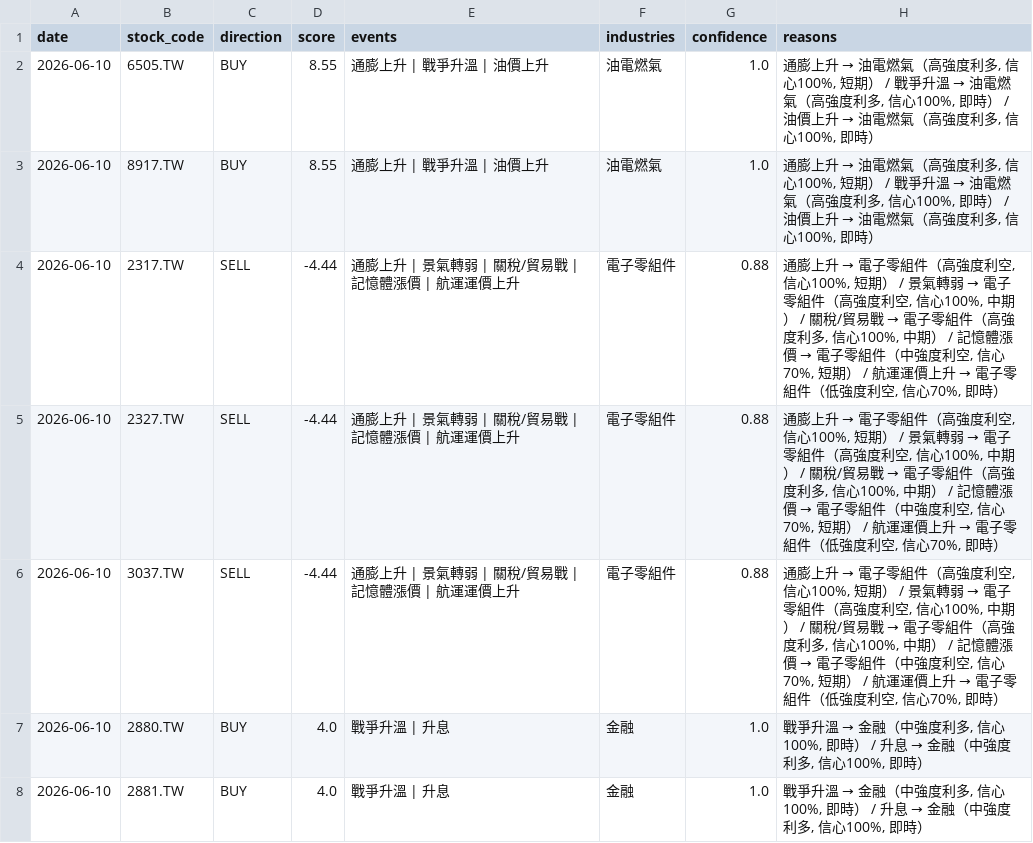
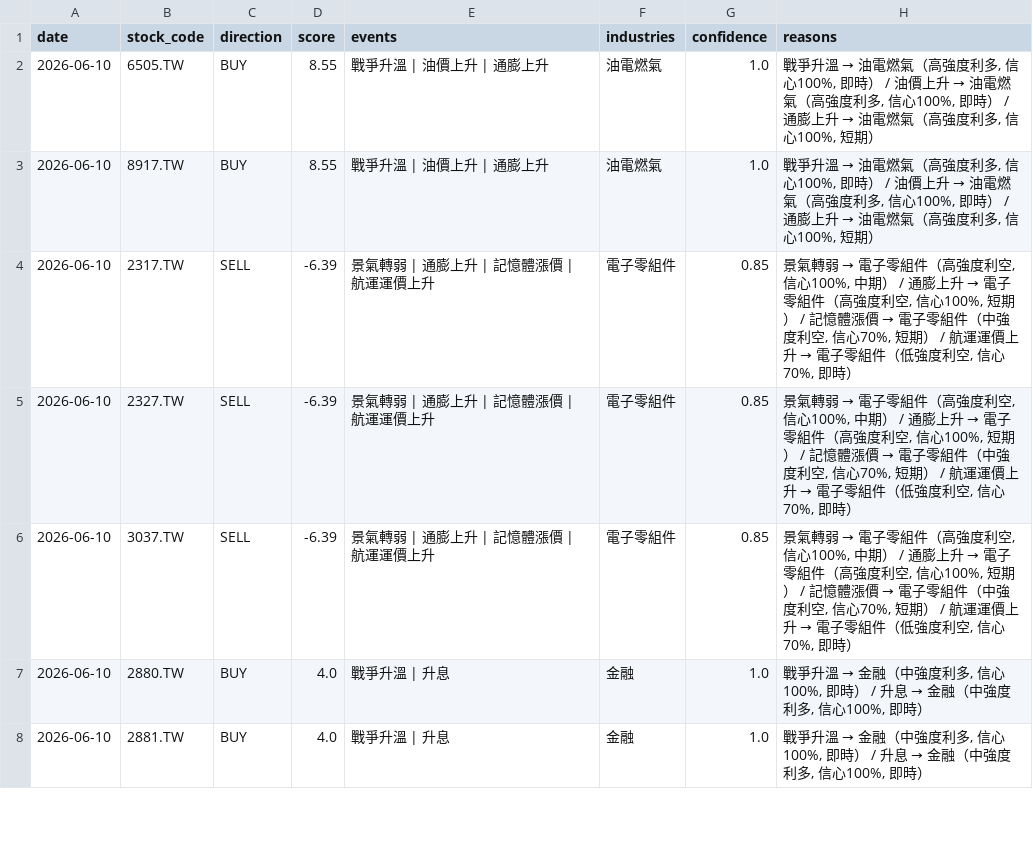
Before and after one commit to possible1397/Stock_event, a CSV file: output/signal_20260610.csv, drawn as a sheet; only a part is shown; the diff covers the shown part only.

```diff
--- a/output/signal_20260610.csv
+++ b/output/signal_20260610.csv
@@ -1,7 +1,7 @@
 date,stock_code,direction,score,events,industries,confidence,reasons
-2026-06-10,6505.TW,BUY,8.55,通膨上升 | 戰爭升溫 | 油價上升,油電燃氣,1.0,"通膨上升 → 油電燃氣（高強度利多, 信心100%, 短期） / 戰爭升溫 → 油電燃氣（高強度利多, 信心100%, 即時） / 油價上升 → 油電燃氣（高強度利多, 信心100%, 即時）"
-2026-06-10,8917.TW,BUY,8.55,通膨上升 | 戰爭升溫 | 油價上升,油電燃氣,1.0,"通膨上升 → 油電燃氣（高強度利多, 信心100%, 短期） / 戰爭升溫 → 油電燃氣（高強度利多, 信心100%, 即時） / 油價上升 → 油電燃氣（高強度利多, 信心100%, 即時）"
-2026-06-10,2317.TW,SELL,-4.44,通膨上升 | 景氣轉弱 | 關稅/貿易戰 | 記憶體漲價 | 航運運價上升,電子零組件,0.88,"通膨上升 → 電子零組件（高強度利空, 信心100%, 短期） / 景氣轉弱 → 電子零組件（高強度利空, 信心100%, 中期） / 關稅/貿易戰 → 電子零組件（高強度利多, 信心100%, 中期） / 記憶體漲價 → 電子零組件（中強度利空, 信心70%, 短期） / 航運運價上升 → 電子零組件（低強度利空, 信心70%, 即時）"
-2026-06-10,2327.TW,SELL,-4.44,通膨上升 | 景氣轉弱 | 關稅/貿易戰 | 記憶體漲價 | 航運運價上升,電子零組件,0.88,"通膨上升 → 電子零組件（高強度利空, 信心100%, 短期） / 景氣轉弱 → 電子零組件（高強度利空, 信心100%, 中期） / 關稅/貿易戰 → 電子零組件（高強度利多, 信心100%, 中期） / 記憶體漲價 → 電子零組件（中強度利空, 信心70%, 短期） / 航運運價上升 → 電子零組件（低強度利空, 信心70%, 即時）"
-2026-06-10,3037.TW,SELL,-4.44,通膨上升 | 景氣轉弱 | 關稅/貿易戰 | 記憶體漲價 | 航運運價上升,電子零組件,0.88,"通膨上升 → 電子零組件（高強度利空, 信心100%, 短期） / 景氣轉弱 → 電子零組件（高強度利空, 信心100%, 中期） / 關稅/貿易戰 → 電子零組件（高強度利多, 信心100%, 中期） / 記憶體漲價 → 電子零組件（中強度利空, 信心70%, 短期） / 航運運價上升 → 電子零組件（低強度利空, 信心70%, 即時）"
+2026-06-10,6505.TW,BUY,8.55,戰爭升溫 | 油價上升 | 通膨上升,油電燃氣,1.0,"戰爭升溫 → 油電燃氣（高強度利多, 信心100%, 即時） / 油價上升 → 油電燃氣（高強度利多, 信心100%, 即時） / 通膨上升 → 油電燃氣（高強度利多, 信心100%, 短期）"
+2026-06-10,8917.TW,BUY,8.55,戰爭升溫 | 油價上升 | 通膨上升,油電燃氣,1.0,"戰爭升溫 → 油電燃氣（高強度利多, 信心100%, 即時） / 油價上升 → 油電燃氣（高強度利多, 信心100%, 即時） / 通膨上升 → 油電燃氣（高強度利多, 信心100%, 短期）"
+2026-06-10,2317.TW,SELL,-6.39,景氣轉弱 | 通膨上升 | 記憶體漲價 | 航運運價上升,電子零組件,0.85,"景氣轉弱 → 電子零組件（高強度利空, 信心100%, 中期） / 通膨上升 → 電子零組件（高強度利空, 信心100%, 短期） / 記憶體漲價 → 電子零組件（中強度利空, 信心70%, 短期） / 航運運價上升 → 電子零組件（低強度利空, 信心70%, 即時）"
+2026-06-10,2327.TW,SELL,-6.39,景氣轉弱 | 通膨上升 | 記憶體漲價 | 航運運價上升,電子零組件,0.85,"景氣轉弱 → 電子零組件（高強度利空, 信心100%, 中期） / 通膨上升 → 電子零組件（高強度利空, 信心100%, 短期） / 記憶體漲價 → 電子零組件（中強度利空, 信心70%, 短期） / 航運運價上升 → 電子零組件（低強度利空, 信心70%, 即時）"
+2026-06-10,3037.TW,SELL,-6.39,景氣轉弱 | 通膨上升 | 記憶體漲價 | 航運運價上升,電子零組件,0.85,"景氣轉弱 → 電子零組件（高強度利空, 信心100%, 中期） / 通膨上升 → 電子零組件（高強度利空, 信心100%, 短期） / 記憶體漲價 → 電子零組件（中強度利空, 信心70%, 短期） / 航運運價上升 → 電子零組件（低強度利空, 信心70%, 即時）"
 2026-06-10,2880.TW,BUY,4.0,戰爭升溫 | 升息,金融,1.0,"戰爭升溫 → 金融（中強度利多, 信心100%, 即時） / 升息 → 金融（中強度利多, 信心100%, 即時）"
```
Also changed, not shown: 5 added rows, 5 removed rows, 2 moved rows and 12 edited cells elsewhere in this file, 4 other files.
